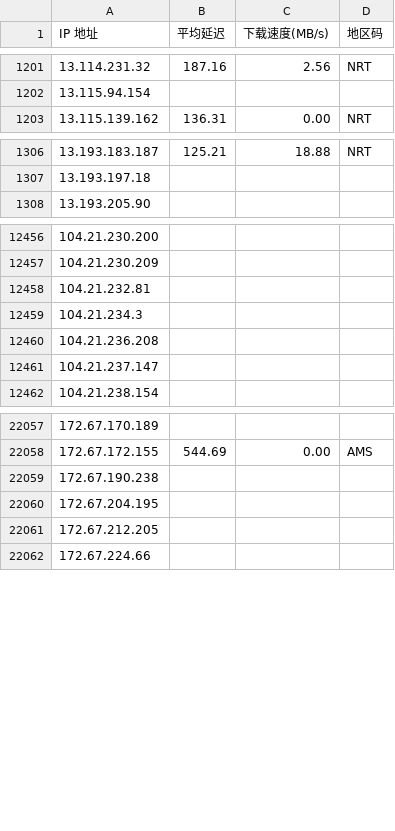
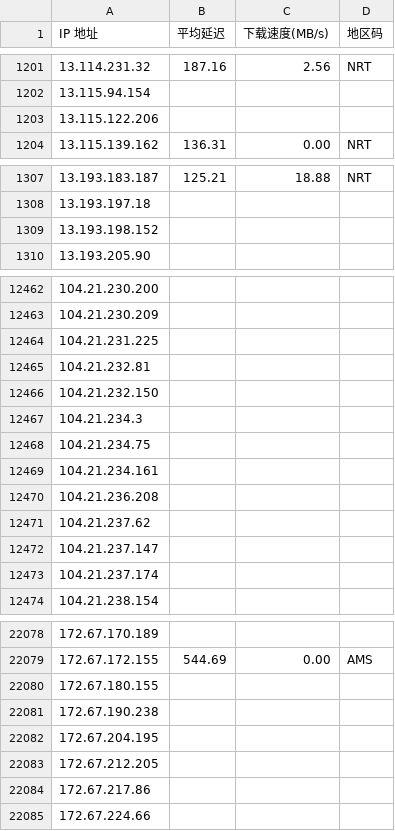
Before and after one commit to m8stocks/iprun, a CSV file: go.csv, drawn as a sheet; only a part is shown, gaps mark what is left out; the diff covers the shown part only; the diff names each change by its address in the sheet, - before the commit and + after, or states it on an @@ line.

```diff
--- a/go.csv
+++ b/go.csv
+row 1203: 13.115.122.206
+row 1309: 13.193.198.152
+row 12464: 104.21.231.225
+row 12466: 104.21.232.150
+row 12468: 104.21.234.75
+row 12469: 104.21.234.161
+row 12471: 104.21.237.62
+row 12473: 104.21.237.174
+row 22080: 172.67.180.155
+row 22084: 172.67.217.86
```
Also changed, not shown: 14 added rows elsewhere in this file, 4 other files.
